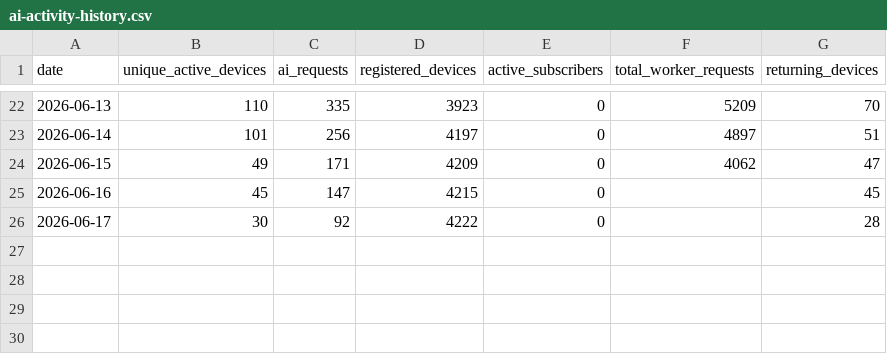
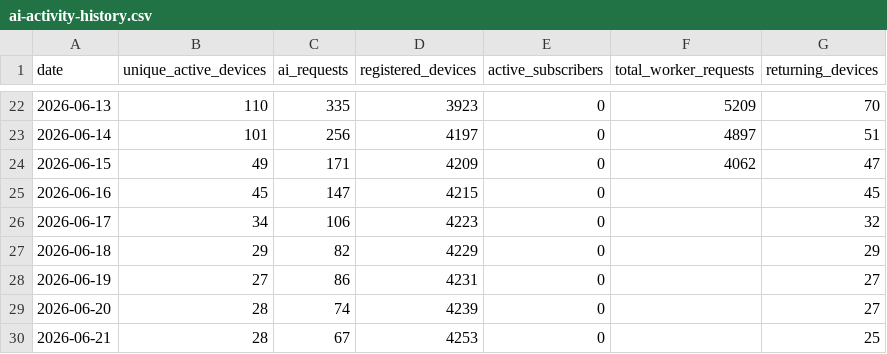
Before and after one commit to pjlawler/calorie-calc, a CSV file: proxy/data/ai-activity-history.csv, drawn as a sheet; only a part is shown, gaps mark what is left out.

```diff
--- a/proxy/data/ai-activity-history.csv
+++ b/proxy/data/ai-activity-history.csv
@@ -25,2 +25,6 @@ date,unique_active_devices,ai_requests,registered_devices,active_subscribers,tot
 2026-06-16,45,147,4215,0,,45
-2026-06-17,30,92,4222,0,,28
+2026-06-17,34,106,4223,0,,32
+2026-06-18,29,82,4229,0,,29
+2026-06-19,27,86,4231,0,,27
+2026-06-20,28,74,4239,0,,27
+2026-06-21,28,67,4253,0,,25
```
